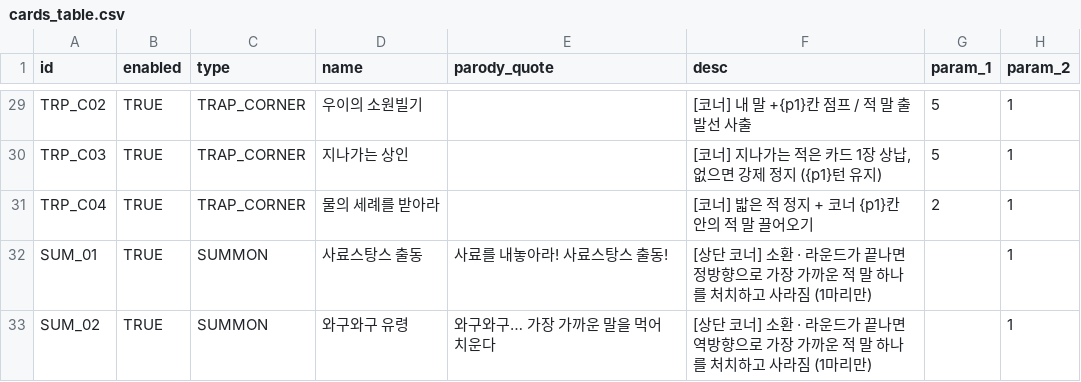
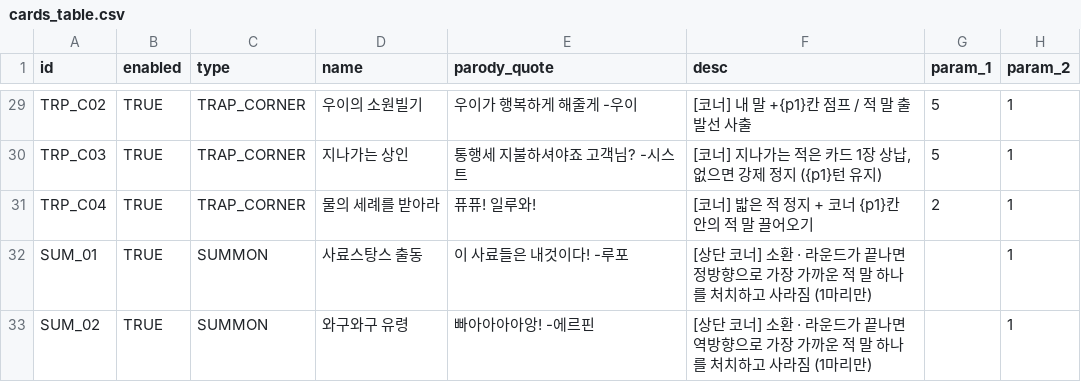
Before and after one commit to mayjohn66-cmd/TRG, a CSV file: content_trickcal/data/cards_table.csv, drawn as a sheet; only a part is shown, gaps mark what is left out; the diff covers the shown part only; the diff names each change by its address in the sheet, - before the commit and + after, or states it on an @@ line.

```diff
--- a/content_trickcal/data/cards_table.csv
+++ b/content_trickcal/data/cards_table.csv
-E29 (parody_quote): (empty)
+E29 (parody_quote): 우이가 행복하게 해줄게 -우이
-E30 (parody_quote): (empty)
+E30 (parody_quote): 통행세 지불하셔야죠 고객님? -시스트
-E31 (parody_quote): (empty)
+E31 (parody_quote): 퓨퓨! 일루와!
-E32 (parody_quote): 사료를 내놓아라! 사료스탕스 출동!
+E32 (parody_quote): 이 사료들은 내것이다! -루포
-E33 (parody_quote): 와구와구… 가장 가까운 말을 먹어 치운다
+E33 (parody_quote): 빠아아아아앙! -에르핀
```
Also changed, not shown: 28 edited cells elsewhere in this file.
